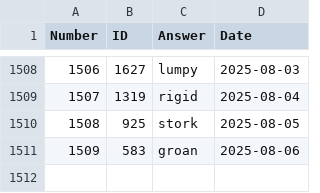
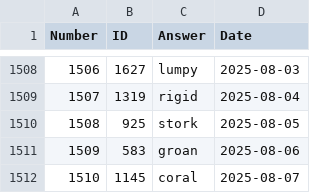
Before and after one commit to nicolas-guerra/PastWordle, a CSV file: wordle_answers.csv, drawn as a sheet; only a part is shown, gaps mark what is left out.

```diff
--- a/wordle_answers.csv
+++ b/wordle_answers.csv
@@ -1511 +1511,2 @@ Number,ID,Answer,Date
 1509,583,groan,2025-08-06
+1510,1145,coral,2025-08-07
```
